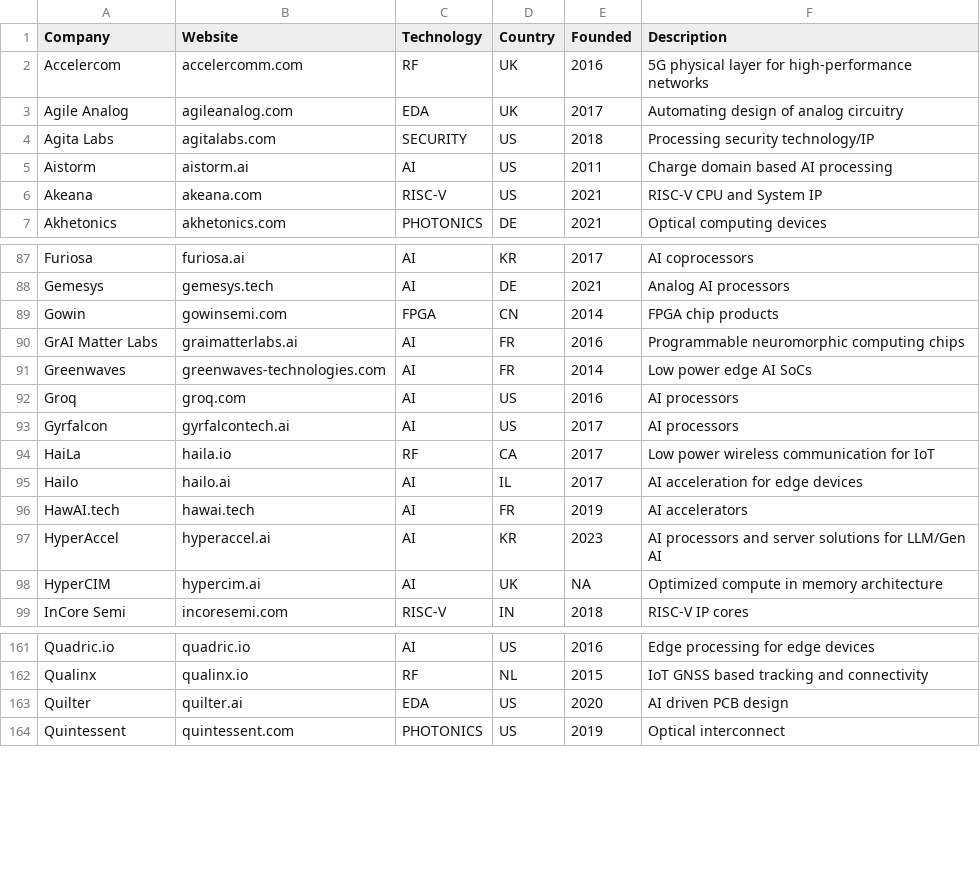
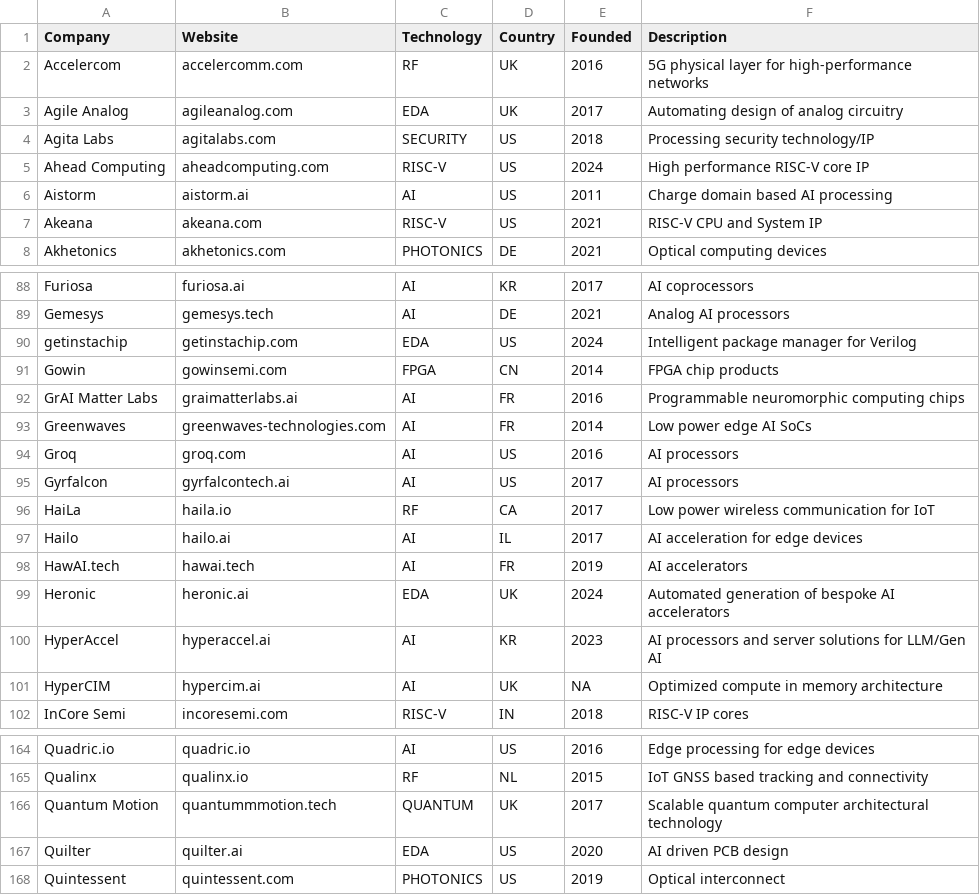
Before and after one commit to aolofsson/awesome-semiconductor-startups, a CSV file: startups.csv, drawn as a sheet; only a part is shown, gaps mark what is left out.

Commit message:
Adding various startups

```diff
--- a/startups.csv
+++ b/startups.csv
@@ -4,2 +4,3 @@ Agile Analog,agileanalog.com,EDA,UK,2017,Automating design of analog circuitry
 Agita Labs,agitalabs.com,SECURITY,US,2018,Processing security technology/IP
+Ahead Computing,aheadcomputing.com,RISC-V,US,2024,High performance RISC-V core IP
 Aistorm,aistorm.ai,AI,US,2011,Charge domain based AI processing
@@ -88,2 +89,3 @@ Furiosa,furiosa.ai,AI,KR,2017,AI coprocessors
 Gemesys,gemesys.tech,AI,DE,2021,Analog AI processors
+getinstachip,getinstachip.com,EDA,US,2024,Intelligent package manager for Verilog
 Gowin,gowinsemi.com,FPGA,CN,2014,FPGA chip products
@@ -96,2 +98,3 @@ Hailo,hailo.ai,AI,IL,2017,AI acceleration for edge devices
 HawAI.tech,hawai.tech,AI,FR,2019,AI accelerators
+Heronic,heronic.ai,EDA,UK,2024,Automated generation of bespoke AI accelerators
 HyperAccel,hyperaccel.ai,AI,KR,2023,AI processors and server solutions for LLM/Gen AI
@@ -162,2 +165,3 @@ Quadric.io,quadric.io,AI,US,2016,Edge processing for edge devices
 Qualinx,qualinx.io,RF,NL,2015,IoT GNSS based tracking and connectivity
+Quantum Motion,quantummmotion.tech,QUANTUM,UK,2017,Scalable quantum computer architectural technology
 Quilter,quilter.ai,EDA,US,2020,AI driven PCB design
```
Also changed, not shown: 1 other file.
